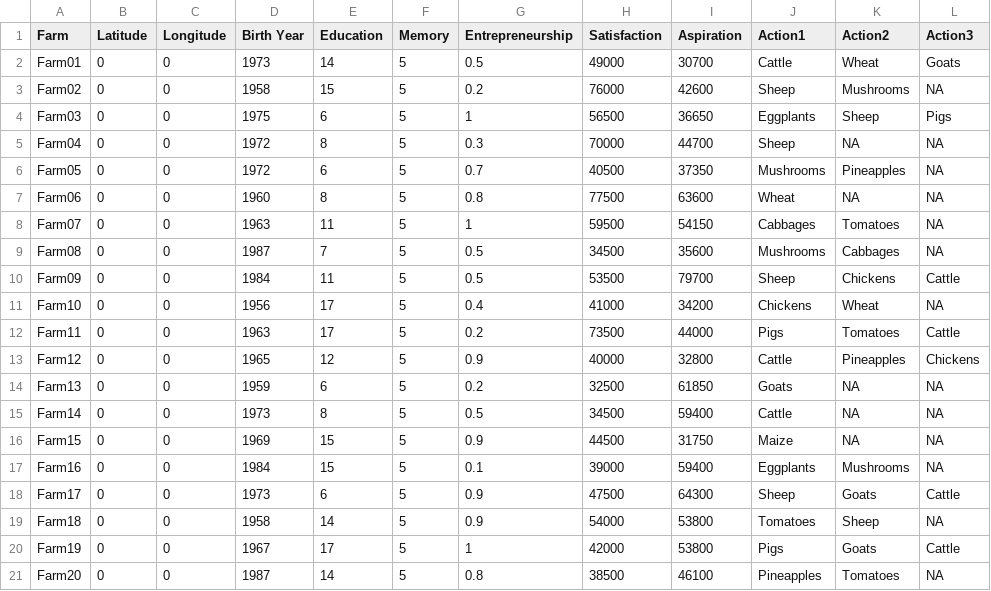
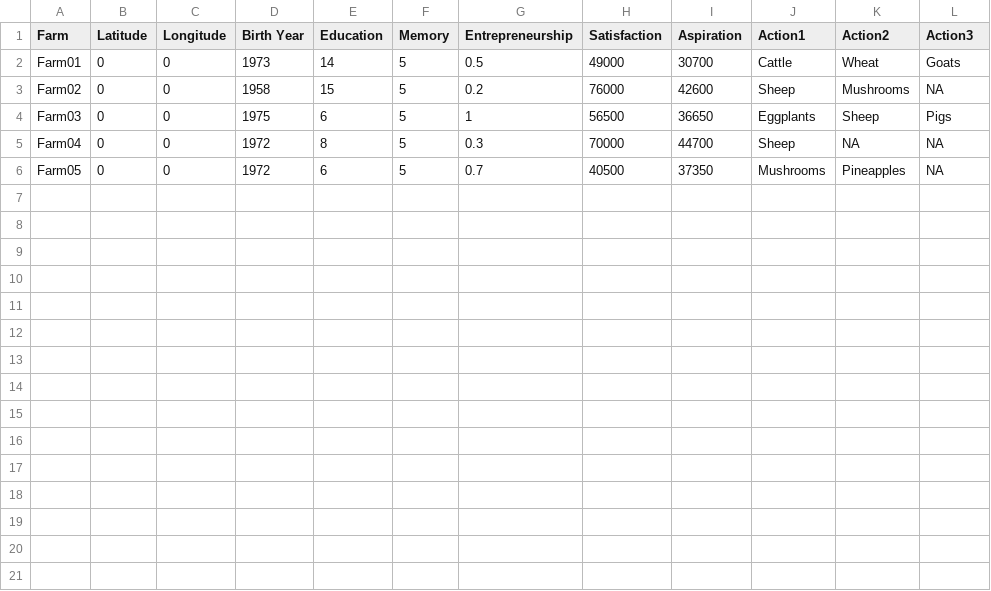
Before and after one commit to AECP-ETHZ/FARMIND, a CSV file: data/farm_data.csv, drawn as a sheet; the diff names each change by its address in the sheet, - before the commit and + after, or states it on an @@ line.

Commit message:
update input data

```diff
--- a/data/farm_data.csv
+++ b/data/farm_data.csv
-row 7: Farm06 | 0 | 0 | 1960 | 8 | 5 | 0.8 | 77500 | 63600 | Wheat | NA | NA
-row 8: Farm07 | 0 | 0 | 1963 | 11 | 5 | 1 | 59500 | 54150 | Cabbages | Tomatoes | NA
-row 9: Farm08 | 0 | 0 | 1987 | 7 | 5 | 0.5 | 34500 | 35600 | Mushrooms | Cabbages | NA
-row 10: Farm09 | 0 | 0 | 1984 | 11 | 5 | 0.5 | 53500 | 79700 | Sheep | Chickens | Cattle
-row 11: Farm10 | 0 | 0 | 1956 | 17 | 5 | 0.4 | 41000 | 34200 | Chickens | Wheat | NA
-row 12: Farm11 | 0 | 0 | 1963 | 17 | 5 | 0.2 | 73500 | 44000 | Pigs | Tomatoes | Cattle
-row 13: Farm12 | 0 | 0 | 1965 | 12 | 5 | 0.9 | 40000 | 32800 | Cattle | Pineapples | Chickens
-row 14: Farm13 | 0 | 0 | 1959 | 6 | 5 | 0.2 | 32500 | 61850 | Goats | NA | NA
-row 15: Farm14 | 0 | 0 | 1973 | 8 | 5 | 0.5 | 34500 | 59400 | Cattle | NA | NA
-row 16: Farm15 | 0 | 0 | 1969 | 15 | 5 | 0.9 | 44500 | 31750 | Maize | NA | NA
-row 17: Farm16 | 0 | 0 | 1984 | 15 | 5 | 0.1 | 39000 | 59400 | Eggplants | Mushrooms | NA
-row 18: Farm17 | 0 | 0 | 1973 | 6 | 5 | 0.9 | 47500 | 64300 | Sheep | Goats | Cattle
-row 19: Farm18 | 0 | 0 | 1958 | 14 | 5 | 0.9 | 54000 | 53800 | Tomatoes | Sheep | NA
-row 20: Farm19 | 0 | 0 | 1967 | 17 | 5 | 1 | 42000 | 53800 | Pigs | Goats | Cattle
-row 21: Farm20 | 0 | 0 | 1987 | 14 | 5 | 0.8 | 38500 | 46100 | Pineapples | Tomatoes | NA
```
Also changed, not shown: data/products_years.csv, 1 other file.
